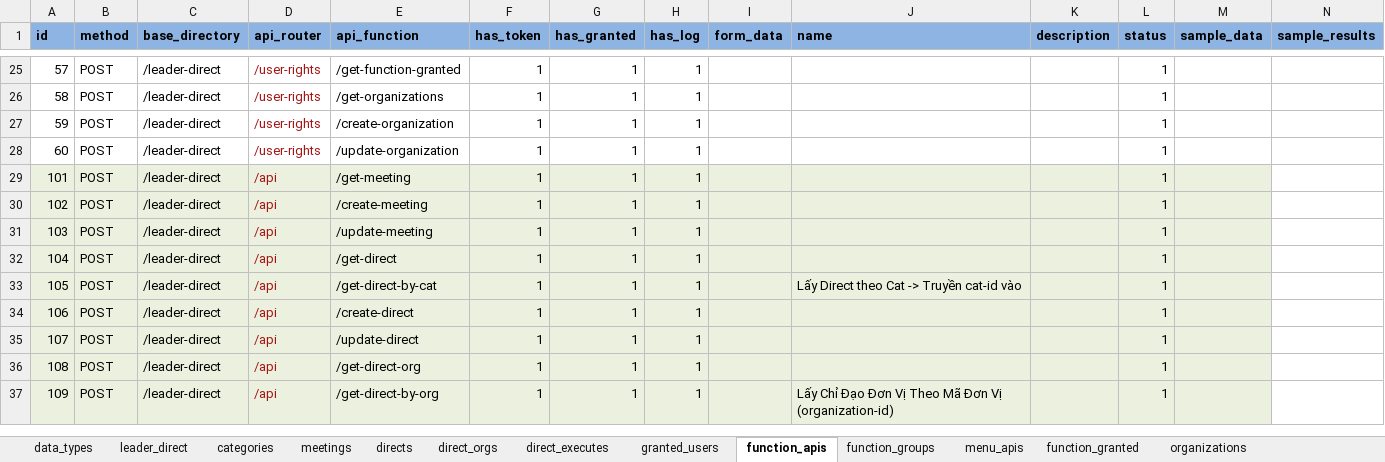
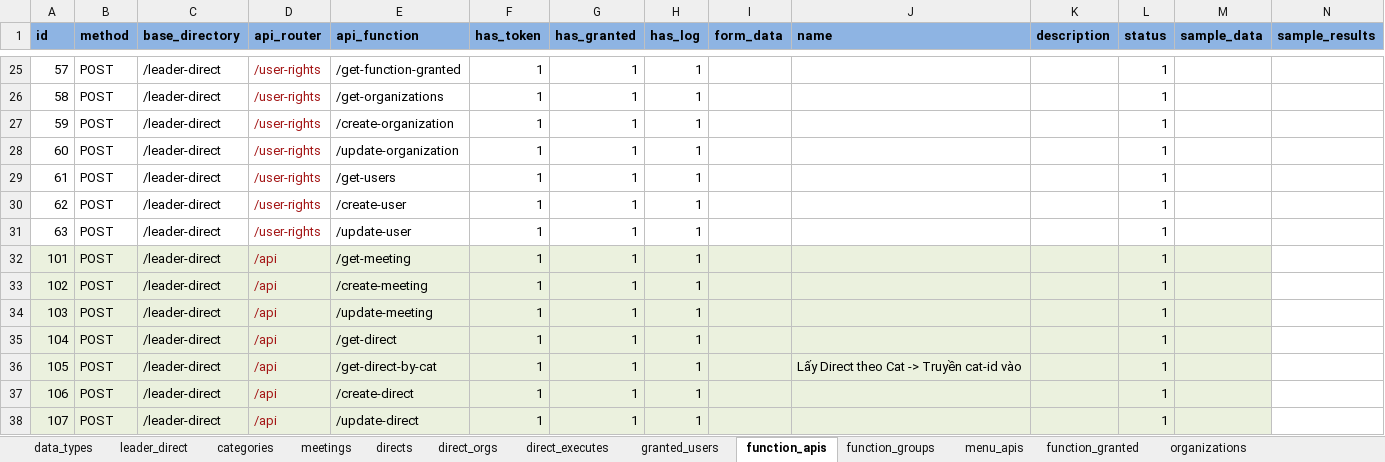
Before and after one commit to nvdinh185/leader-direct, an Excel workbook: db/excel/api-function-granted-users-cdld.xlsx, sheet function_apis, drawn as a sheet; only a part is shown, gaps mark what is left out; the shorter side is filled out with more unchanged rows; values as stored, in another font and other column widths than the file's, no borders; the diff names each change by its address in the sheet, - before the commit and + after, or states it on an @@ line.

Commit message:
edit excel

```diff
--- a/db/excel/api-function-granted-users-cdld.xlsx (sheet function_apis)
+++ b/db/excel/api-function-granted-users-cdld.xlsx (sheet function_apis)
+row 29: 61 | POST | /leader-direct | /user-rights | /get-users | 1 | 1 | 1 |  |  |  | 1
+row 30: 62 | POST | /leader-direct | /user-rights | /create-user | 1 | 1 | 1 |  |  |  | 1
+row 31: 63 | POST | /leader-direct | /user-rights | /update-user | 1 | 1 | 1 |  |  |  | 1
```
Also changed, not shown: sheet granted_users, sheet leader_direct.
